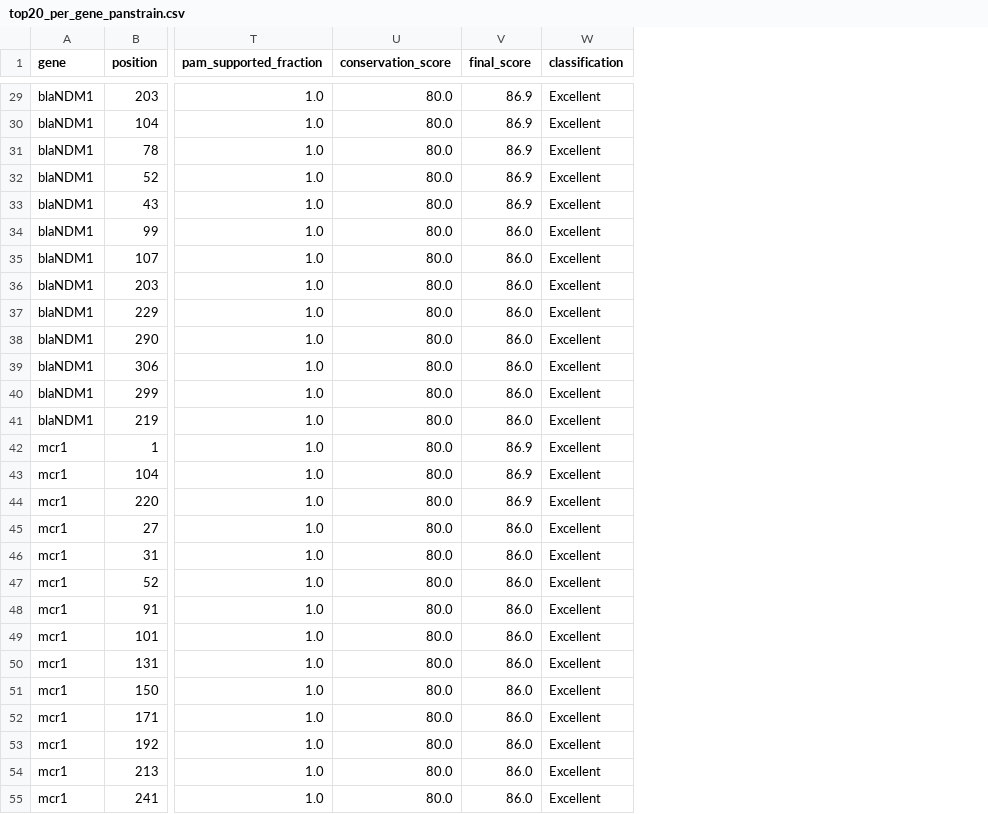
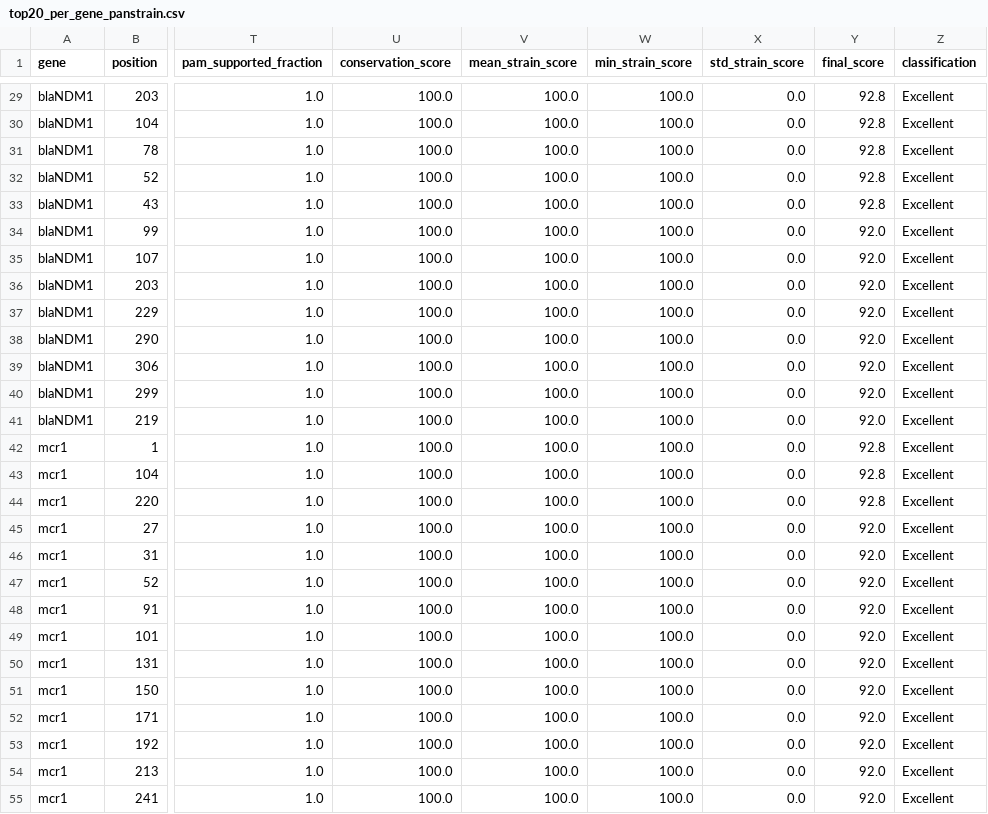
Before and after one commit to SANGHATI23/crispr-mdr-resensitization, a CSV file: results_panstrain/top20_per_gene_panstrain.csv, drawn as a sheet; only a part is shown, gaps mark what is left out; addresses are those after the commit; the diff covers the shown part only; the diff names each change by its address in the sheet, - before the commit and + after, or states it on an @@ line.

```diff
--- a/results_panstrain/top20_per_gene_panstrain.csv
+++ b/results_panstrain/top20_per_gene_panstrain.csv
+column V (mean_strain_score), rows 29-55: all 100.0
+column W (min_strain_score), rows 29-55: all 100.0
+column X (std_strain_score), rows 29-55: all 0.0
-U29:U55 (conservation_score): 80.0
+U29:U55 (conservation_score): 100.0
-Y29:Y33 (final_score): 86.9
+Y29:Y33 (final_score): 92.8
-Y34:Y41 (final_score): 86.0
+Y34:Y41 (final_score): 92.0
-Y42:Y44 (final_score): 86.9
+Y42:Y44 (final_score): 92.8
-Y45:Y55 (final_score): 86.0
+Y45:Y55 (final_score): 92.0
```
Also changed, not shown: 106 edited cells elsewhere in this file, results_panstrain/all_panstrain_guide_candidates.csv, results_panstrain/summary_statistics_panstrain.csv, 5 other files.
